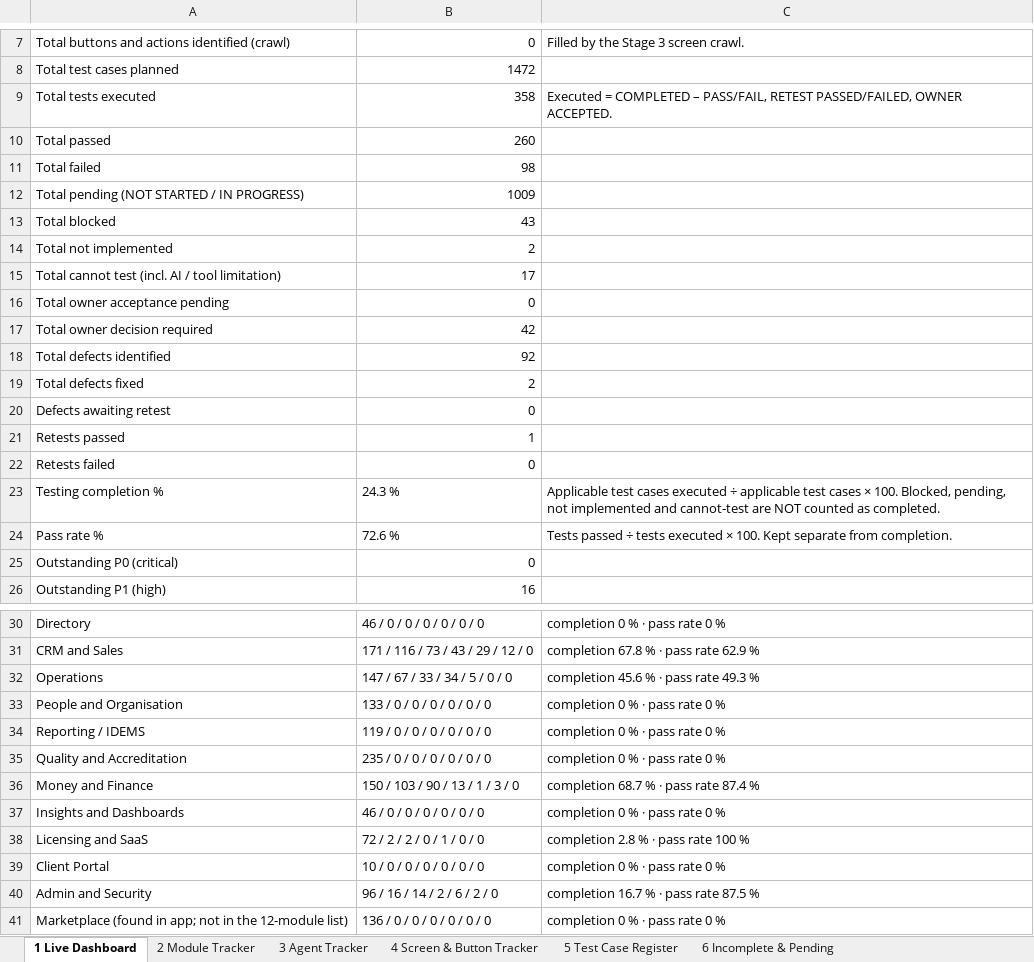
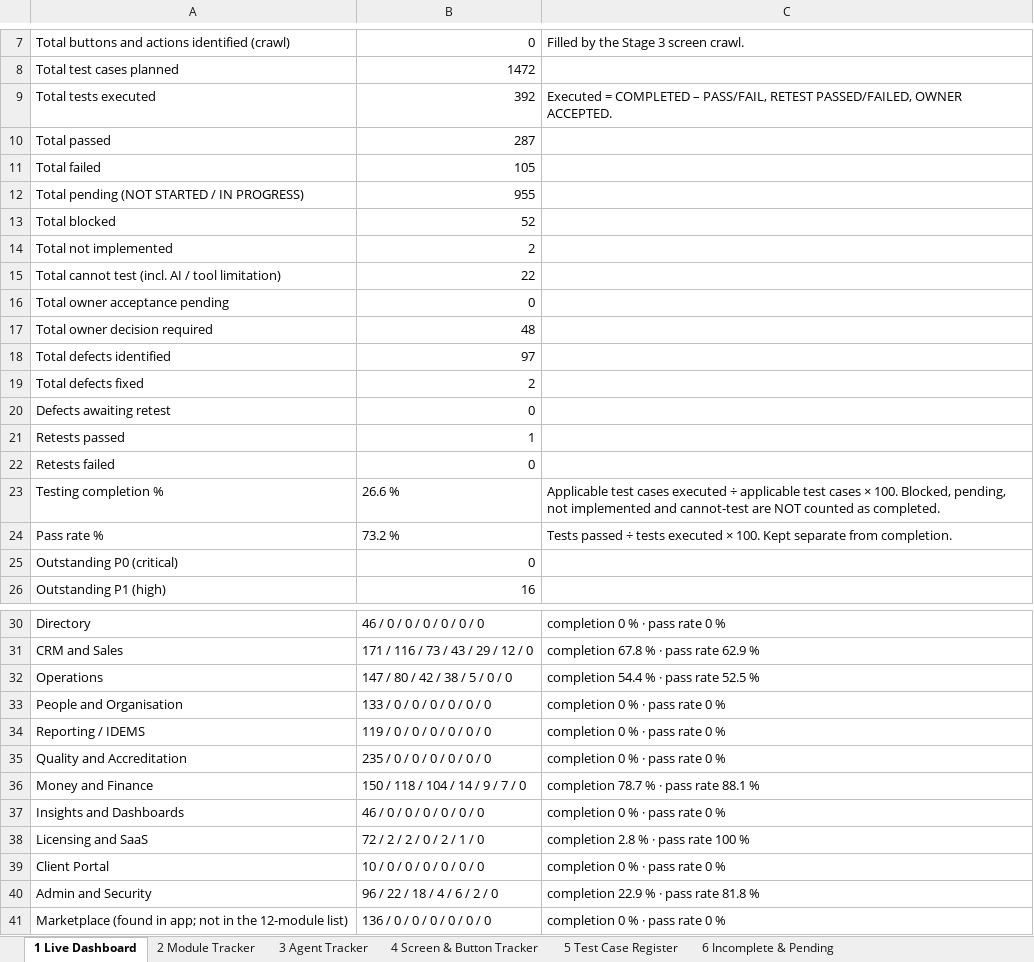
Before and after one commit to mehulblogger-pixel/Experiment_Operataion_Exaact-requirement, an Excel workbook: QA-REPORTS/V51/EXAACT_LIVE_TESTING_TRACKER.xlsx, sheet 1 Live Dashboard, drawn as a sheet; only a part is shown, gaps mark what is left out; values as stored, in another font and other column widths than the file's, no borders; the diff covers the shown part only; the diff names each change by its address in the sheet, - before the commit and + after, or states it on an @@ line.

```diff
--- a/QA-REPORTS/V51/EXAACT_LIVE_TESTING_TRACKER.xlsx (sheet 1 Live Dashboard)
+++ b/QA-REPORTS/V51/EXAACT_LIVE_TESTING_TRACKER.xlsx (sheet 1 Live Dashboard)
-B9: 358
+B9: 392
-B10: 260
+B10: 287
-B11: 98
+B11: 105
-B12: 1009
+B12: 955
-B13: 43
+B13: 52
-B15: 17
+B15: 22
-B17: 42
+B17: 48
-B18: 92
+B18: 97
-B23: 24.3 %
+B23: 26.6 %
-B24: 72.6 %
+B24: 73.2 %
-B32: 147 / 67 / 33 / 34 / 5 / 0 / 0
+B32: 147 / 80 / 42 / 38 / 5 / 0 / 0
-C32: completion 45.6 % · pass rate 49.3 %
+C32: completion 54.4 % · pass rate 52.5 %
-B36: 150 / 103 / 90 / 13 / 1 / 3 / 0
+B36: 150 / 118 / 104 / 14 / 9 / 7 / 0
-C36: completion 68.7 % · pass rate 87.4 %
+C36: completion 78.7 % · pass rate 88.1 %
-B38: 72 / 2 / 2 / 0 / 1 / 0 / 0
+B38: 72 / 2 / 2 / 0 / 2 / 1 / 0
-B40: 96 / 16 / 14 / 2 / 6 / 2 / 0
+B40: 96 / 22 / 18 / 4 / 6 / 2 / 0
-C40: completion 16.7 % · pass rate 87.5 %
+C40: completion 22.9 % · pass rate 81.8 %
```
Also changed, not shown: 1 added row and 5 edited cells elsewhere in this sheet, sheet 14 Activity Log, sheet 5 Test Case Register, sheet 12 Evidence Register, sheet 8 Defect Register, sheet 3 Agent Tracker, 2 other files.
